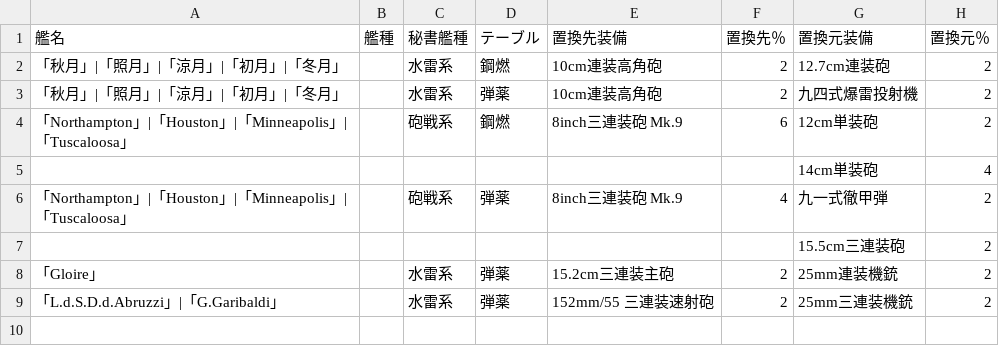
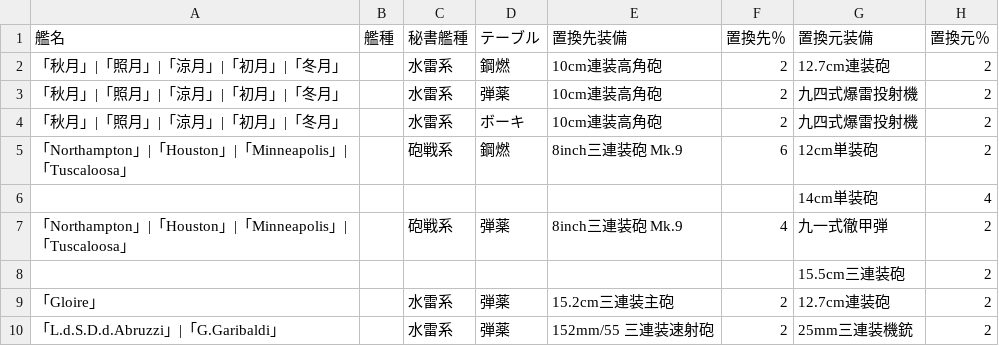
Before and after one commit to iora339/kc-dev-gen, a CSV file: data/overrides-ship-pending.csv, drawn as a sheet.

```diff
--- a/data/overrides-ship-pending.csv
+++ b/data/overrides-ship-pending.csv
@@ -3,2 +3,3 @@
 「秋月」|「照月」|「涼月」|「初月」|「冬月」,,水雷系,弾薬,10cm連装高角砲,2,九四式爆雷投射機,2
+「秋月」|「照月」|「涼月」|「初月」|「冬月」,,水雷系,ボーキ,10cm連装高角砲,2,九四式爆雷投射機,2
 「Northampton」|「Houston」|「Minneapolis」|「Tuscaloosa」,,砲戦系,鋼燃,8inch三連装砲 Mk.9,6,12cm単装砲,2
@@ -7,3 +8,3 @@
 ,,,,,,15.5cm三連装砲,2
-「Gloire」,,水雷系,弾薬,15.2cm三連装主砲,2,25mm連装機銃,2
+「Gloire」,,水雷系,弾薬,15.2cm三連装主砲,2,12.7cm連装砲,2
 「L.d.S.D.d.Abruzzi」|「G.Garibaldi」,,水雷系,弾薬,152mm/55 三連装速射砲,2,25mm三連装機銃,2
```
Also changed, not shown: 2 other files.
